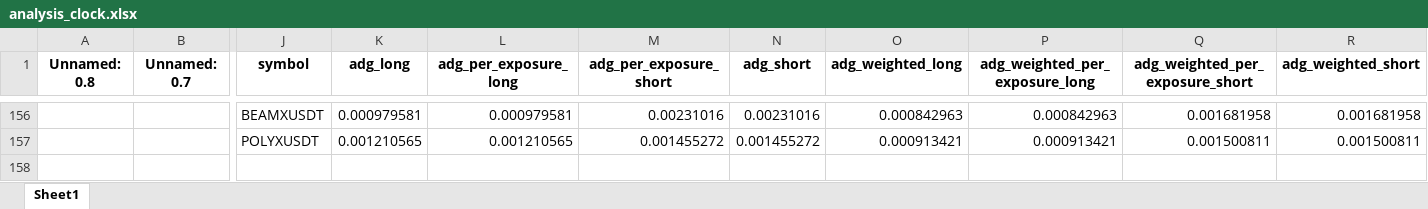
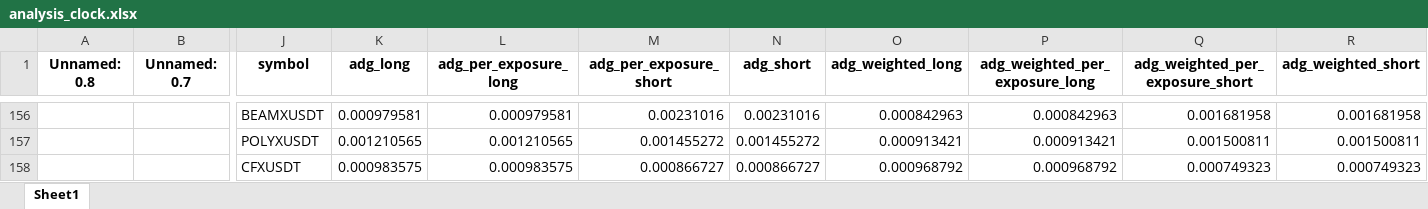
Before and after one commit to protoad56/passivbot_configs, an Excel workbook: optimized/logs/analysis_clock.xlsx, sheet Sheet1, drawn as a sheet; only a part is shown, gaps mark what is left out; values as stored, in another font and other column widths than the file's, no borders; rows hold the shown columns only; the diff names each change by its address in the sheet, - before the commit and + after, or states it on an @@ line.

```diff
--- a/optimized/logs/analysis_clock.xlsx (sheet Sheet1)
+++ b/optimized/logs/analysis_clock.xlsx (sheet Sheet1)
+row 158:  |  | CFXUSDT | 0.000983575 | 0.000983575 | 0.000866727 | 0.000866727 | 0.000968792 | 0.000968792 | 0.000749323 | 0.000749323
```
Also changed, not shown: 2 other files.
